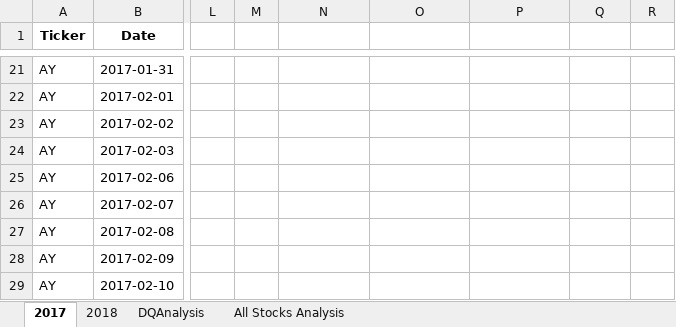
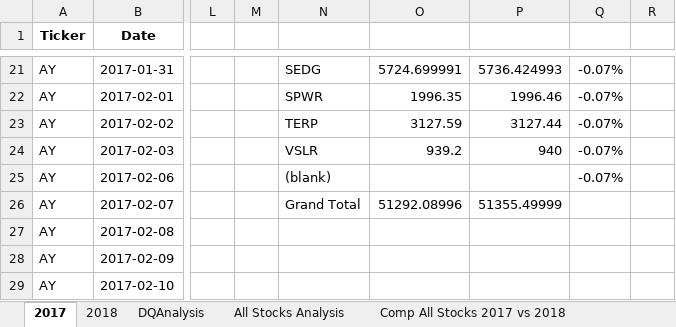
Before and after one commit to DougUOT/Stock-Analysis, an Excel workbook: VBA_Challenge.xlsx, sheet 2017, drawn as a sheet; only a part is shown, gaps mark what is left out; values as stored, in another font and other column widths than the file's, no borders; the diff covers the shown part only; the diff names each change by its address in the sheet, - before the commit and + after, or states it on an @@ line.

```diff
--- a/VBA_Challenge.xlsx (sheet 2017)
+++ b/VBA_Challenge.xlsx (sheet 2017)
+sheet tab: Comp All Stocks 2017 vs 2018
-N21: (empty)
+N21: SEDG
-O21: (empty)
+O21: 5724.699991
-P21: (empty)
+P21: 5736.424993
-Q21:Q25: (empty)
+Q21:Q25: -0.07%
-N22: (empty)
+N22: SPWR
-O22: (empty)
+O22: 1996.35
-P22: (empty)
+P22: 1996.46
-N23: (empty)
+N23: TERP
-O23: (empty)
+O23: 3127.59
-P23: (empty)
+P23: 3127.44
-N24: (empty)
+N24: VSLR
-O24: (empty)
+O24: 939.2
-P24: (empty)
+P24: 940
-N25: (empty)
+N25: (blank)
-N26: (empty)
+N26: Grand Total
-O26: (empty)
+O26: 51292.08996
-P26: (empty)
+P26: 51355.49999
```
Also changed, not shown: 37 edited cells elsewhere in this sheet, sheet All Stocks Analysis, VBA_Challenge.xlsm.xlsm.
